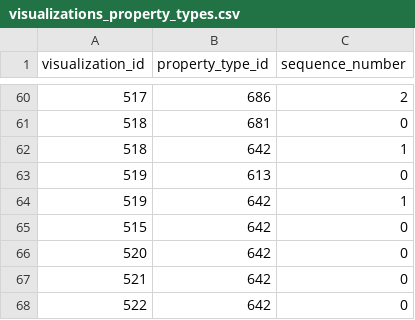
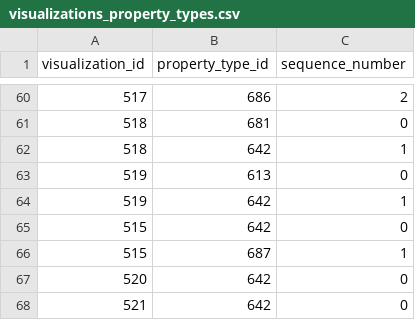
Before and after one commit to viz-centric/flair-bi, a CSV file: src/main/resources/config/liquibase/seed/visualizations_property_types.csv, drawn as a sheet; only a part is shown, gaps mark what is left out; the shorter side is filled out with more unchanged rows.

```diff
--- a/src/main/resources/config/liquibase/seed/visualizations_property_types.csv
+++ b/src/main/resources/config/liquibase/seed/visualizations_property_types.csv
@@ -65,2 +65,3 @@ visualization_id|property_type_id|sequence_number
 515|642|0
+515|687|1
 520|642|0
```
Also changed, not shown: src/main/resources/config/liquibase/seed/propertytype.csv, 3 other files.
